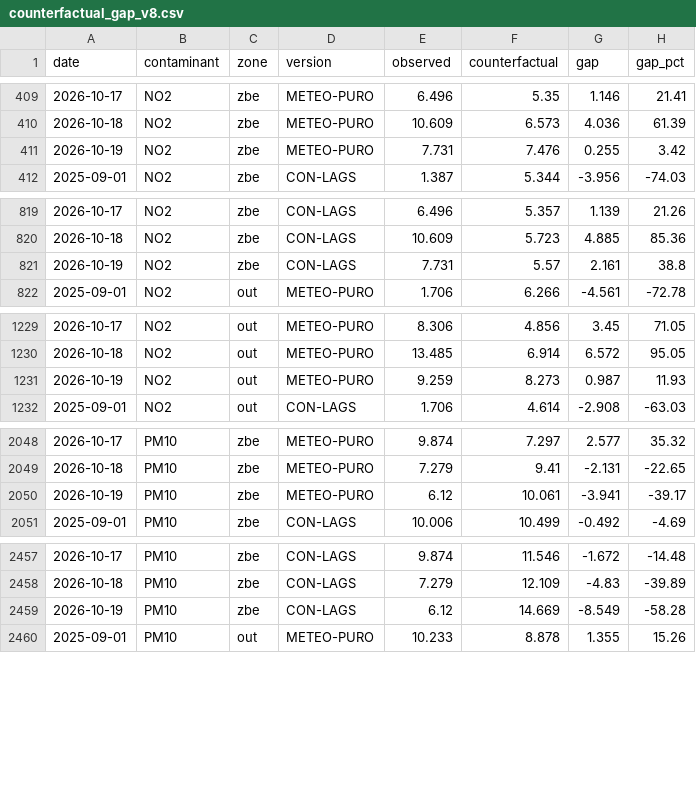
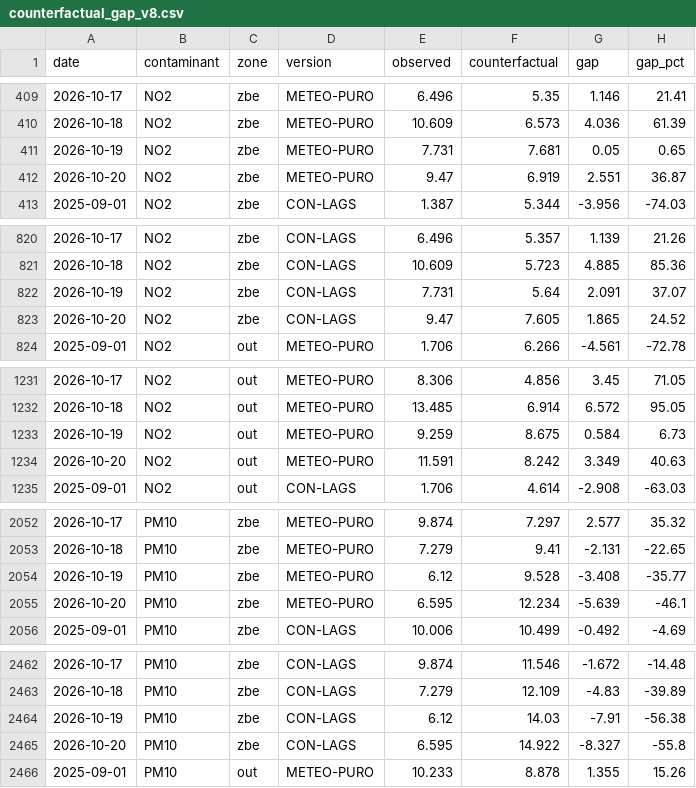
Before and after one commit to eortas/Gasteiz_air_quality, a CSV file: models/counterfactual_gap_v8.csv, drawn as a sheet; only a part is shown, gaps mark what is left out; the diff covers the shown part only.

```diff
--- a/models/counterfactual_gap_v8.csv
+++ b/models/counterfactual_gap_v8.csv
@@ -410,3 +410,4 @@ date,contaminant,zone,version,observed,counterfactual,gap,gap_pct
 2026-10-18,NO2,zbe,METEO-PURO,10.609,6.573,4.036,61.39
-2026-10-19,NO2,zbe,METEO-PURO,7.731,7.476,0.255,3.42
+2026-10-19,NO2,zbe,METEO-PURO,7.731,7.681,0.05,0.65
+2026-10-20,NO2,zbe,METEO-PURO,9.47,6.919,2.551,36.87
 2025-09-01,NO2,zbe,CON-LAGS,1.387,5.344,-3.956,-74.03
@@ -820,3 +821,4 @@ date,contaminant,zone,version,observed,counterfactual,gap,gap_pct
 2026-10-18,NO2,zbe,CON-LAGS,10.609,5.723,4.885,85.36
-2026-10-19,NO2,zbe,CON-LAGS,7.731,5.57,2.161,38.8
+2026-10-19,NO2,zbe,CON-LAGS,7.731,5.64,2.091,37.07
+2026-10-20,NO2,zbe,CON-LAGS,9.47,7.605,1.865,24.52
 2025-09-01,NO2,out,METEO-PURO,1.706,6.266,-4.561,-72.78
@@ -1230,3 +1232,4 @@ date,contaminant,zone,version,observed,counterfactual,gap,gap_pct
 2026-10-18,NO2,out,METEO-PURO,13.485,6.914,6.572,95.05
-2026-10-19,NO2,out,METEO-PURO,9.259,8.273,0.987,11.93
+2026-10-19,NO2,out,METEO-PURO,9.259,8.675,0.584,6.73
+2026-10-20,NO2,out,METEO-PURO,11.591,8.242,3.349,40.63
 2025-09-01,NO2,out,CON-LAGS,1.706,4.614,-2.908,-63.03
@@ -2049,3 +2053,4 @@ date,contaminant,zone,version,observed,counterfactual,gap,gap_pct
 2026-10-18,PM10,zbe,METEO-PURO,7.279,9.41,-2.131,-22.65
-2026-10-19,PM10,zbe,METEO-PURO,6.12,10.061,-3.941,-39.17
+2026-10-19,PM10,zbe,METEO-PURO,6.12,9.528,-3.408,-35.77
+2026-10-20,PM10,zbe,METEO-PURO,6.595,12.234,-5.639,-46.1
 2025-09-01,PM10,zbe,CON-LAGS,10.006,10.499,-0.492,-4.69
@@ -2458,3 +2463,4 @@ date,contaminant,zone,version,observed,counterfactual,gap,gap_pct
 2026-10-18,PM10,zbe,CON-LAGS,7.279,12.109,-4.83,-39.89
-2026-10-19,PM10,zbe,CON-LAGS,6.12,14.669,-8.549,-58.28
+2026-10-19,PM10,zbe,CON-LAGS,6.12,14.03,-7.91,-56.38
+2026-10-20,PM10,zbe,CON-LAGS,6.595,14.922,-8.327,-55.8
 2025-09-01,PM10,out,METEO-PURO,10.233,8.878,1.355,15.26
```
Also changed, not shown: 7 added rows and 15 edited cells elsewhere in this file, data/processed/station_daily.csv, 26 other files.
